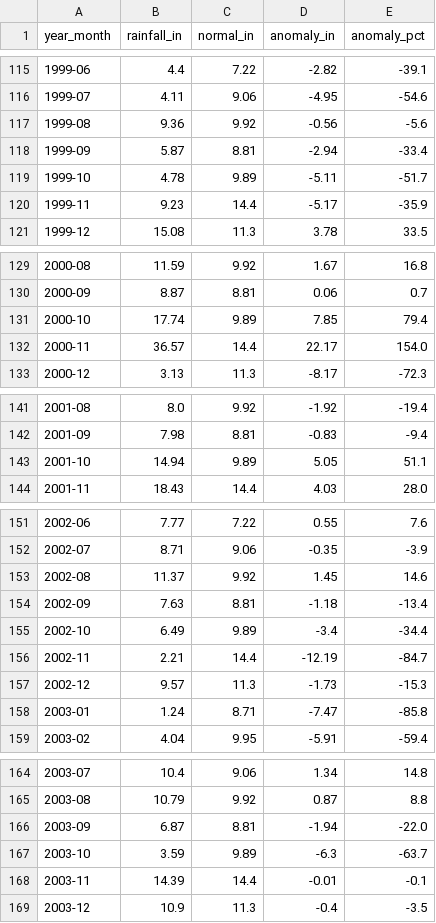
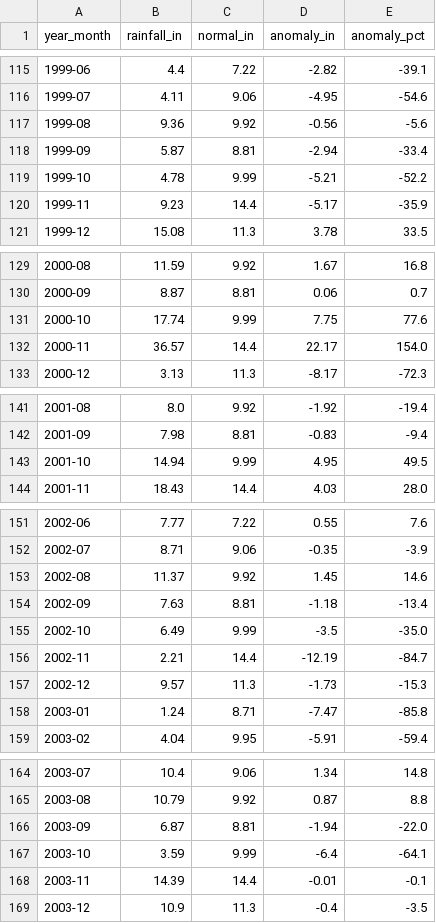
Before and after one commit to cherryleh/panaewa, a CSV file: panaewa-app/data/rainfall_monthly_1990_present.csv, drawn as a sheet; only a part is shown, gaps mark what is left out; the diff covers the shown part only.

```diff
--- a/panaewa-app/data/rainfall_monthly_1990_present.csv
+++ b/panaewa-app/data/rainfall_monthly_1990_present.csv
@@ -118,3 +118,3 @@ year_month,rainfall_in,normal_in,anomaly_in,anomaly_pct
 1999-09,5.87,8.81,-2.94,-33.4
-1999-10,4.78,9.89,-5.11,-51.7
+1999-10,4.78,9.99,-5.21,-52.2
 1999-11,9.23,14.4,-5.17,-35.9
@@ -130,3 +130,3 @@ year_month,rainfall_in,normal_in,anomaly_in,anomaly_pct
 2000-09,8.87,8.81,0.06,0.7
-2000-10,17.74,9.89,7.85,79.4
+2000-10,17.74,9.99,7.75,77.6
 2000-11,36.57,14.4,22.17,154.0
@@ -142,3 +142,3 @@ year_month,rainfall_in,normal_in,anomaly_in,anomaly_pct
 2001-09,7.98,8.81,-0.83,-9.4
-2001-10,14.94,9.89,5.05,51.1
+2001-10,14.94,9.99,4.95,49.5
 2001-11,18.43,14.4,4.03,28.0
@@ -154,3 +154,3 @@ year_month,rainfall_in,normal_in,anomaly_in,anomaly_pct
 2002-09,7.63,8.81,-1.18,-13.4
-2002-10,6.49,9.89,-3.4,-34.4
+2002-10,6.49,9.99,-3.5,-35.0
 2002-11,2.21,14.4,-12.19,-84.7
@@ -166,3 +166,3 @@ year_month,rainfall_in,normal_in,anomaly_in,anomaly_pct
 2003-09,6.87,8.81,-1.94,-22.0
-2003-10,3.59,9.89,-6.3,-63.7
+2003-10,3.59,9.99,-6.4,-64.1
 2003-11,14.39,14.4,-0.01,-0.1
```
Also changed, not shown: 97 edited cells elsewhere in this file, panaewa-app/data/rainfall_daily_1990_present.csv, panaewa-app/data/spi3_distribution_panaewa.csv, 23 other files.
